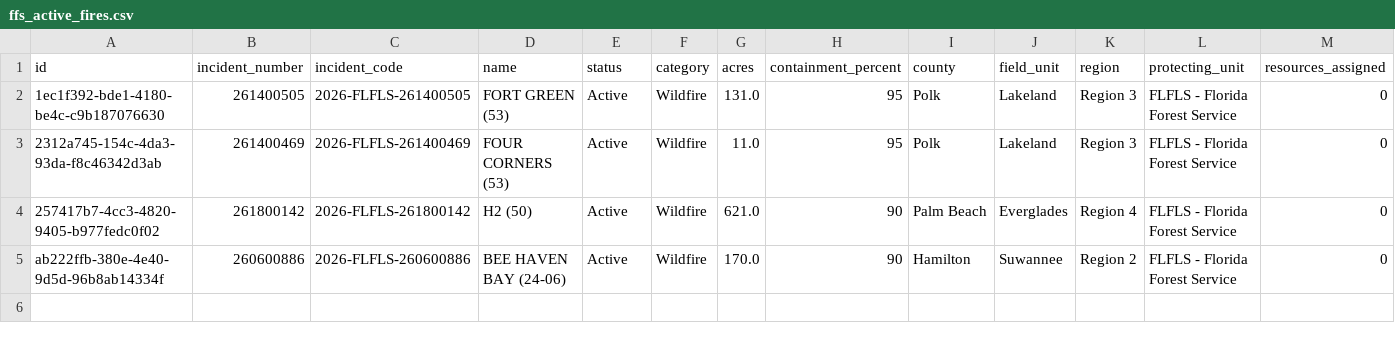
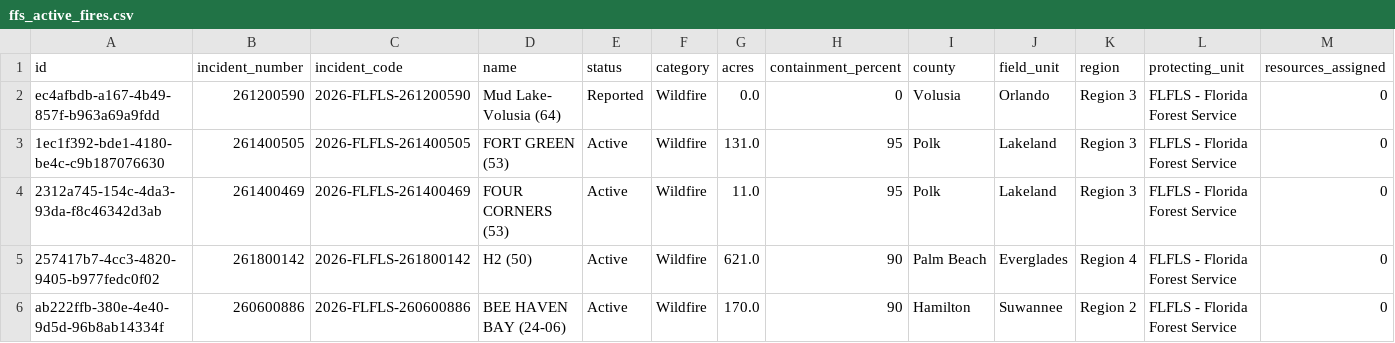
Before and after one commit to SunSentinel/wildfire-tracking-map, a CSV file: ffs_active_fires.csv, drawn as a sheet; only a part is shown; rows hold the shown columns only; the diff names each change by its address in the sheet, - before the commit and + after, or states it on an @@ line.

```diff
--- a/ffs_active_fires.csv
+++ b/ffs_active_fires.csv
+row 2: ec4afbdb-a167-4b49-857f-b963a69a9fdd | 261200590 | 2026-FLFLS-261200590 | Mud Lake- Volusia (64) | Reported | Wildfire | 0.0 | 0 | Volusia | Orlando | Region 3 | FLFLS - Florida Forest Service | 0
```
Also changed, not shown: 2 other files.
